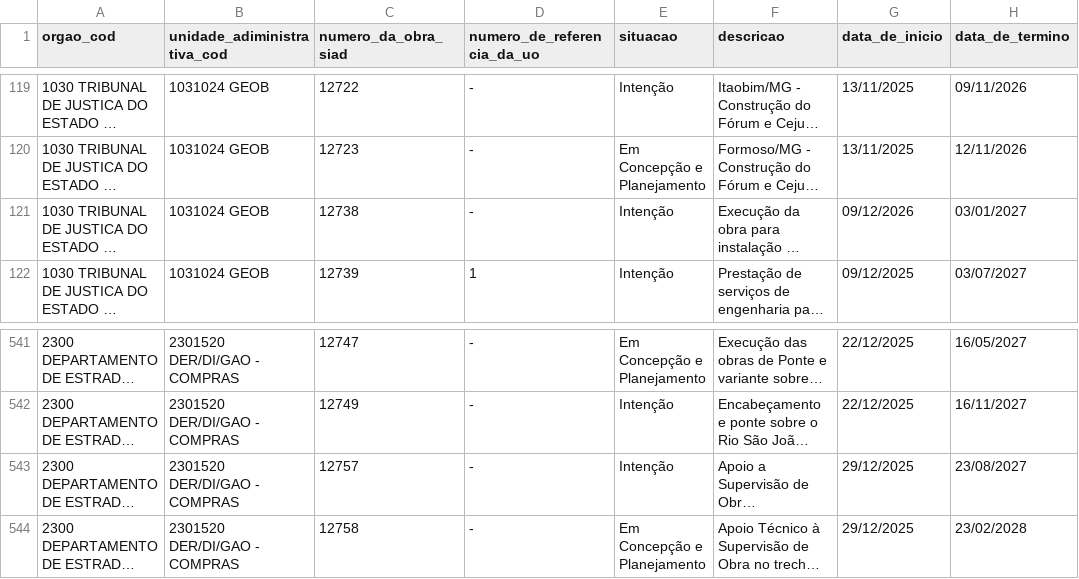
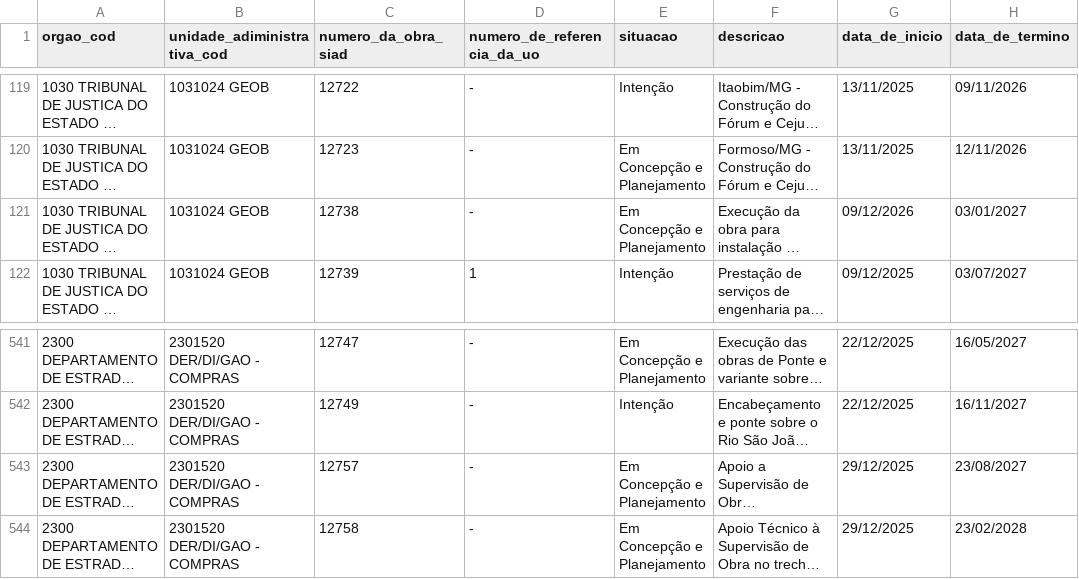
Before and after one commit to splor-mg/dados-sisor-2025, a CSV file: data/base_obras_siad.csv, drawn as a sheet; only a part is shown, gaps mark what is left out; long unchanged cells end in …; the diff names each change by its address in the sheet, - before the commit and + after, or states it on an @@ line.

```diff
--- a/data/base_obras_siad.csv
+++ b/data/base_obras_siad.csv
-E121 (situacao): Intenção
+E121 (situacao): Em Concepção e Planejamento
-E543 (situacao): Intenção
+E543 (situacao): Em Concepção e Planejamento
```
Also changed, not shown: data/base_qdd_plurianual_invest.csv, 3 other files.
